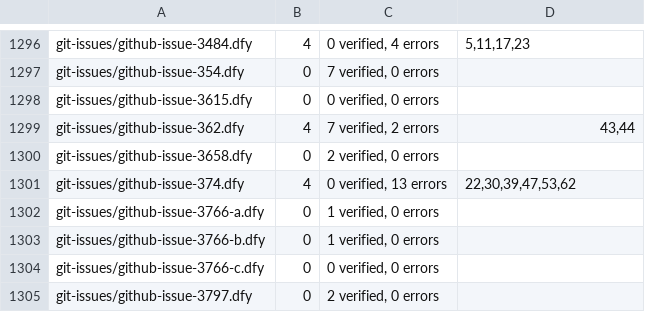
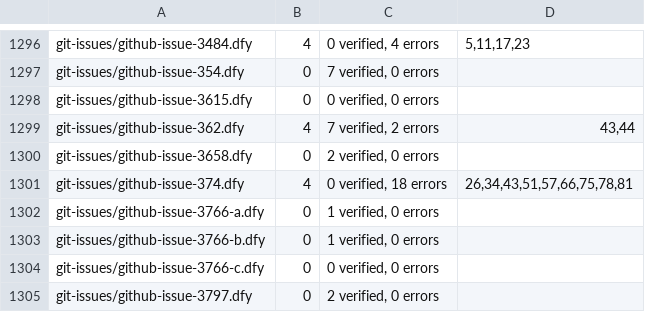
Before and after one commit to erniecohen/dafny, a TSV file: .github/review/expected-verdicts-additional-axioms.tsv, drawn as a sheet; only a part is shown, gaps mark what is left out.

```diff
--- a/.github/review/expected-verdicts-additional-axioms.tsv
+++ b/.github/review/expected-verdicts-additional-axioms.tsv
@@ -1300,3 +1300,3 @@ git-issues/github-issue-362.dfy	4	7 verified, 2 errors	43,44
 git-issues/github-issue-3658.dfy	0	2 verified, 0 errors	
-git-issues/github-issue-374.dfy	4	0 verified, 13 errors	22,30,39,47,53,62
+git-issues/github-issue-374.dfy	4	0 verified, 18 errors	26,34,43,51,57,66,75,78,81
 git-issues/github-issue-3766-a.dfy	0	1 verified, 0 errors	
```
Also changed, not shown: .github/review/expected-verdicts.tsv, 7 other files.
